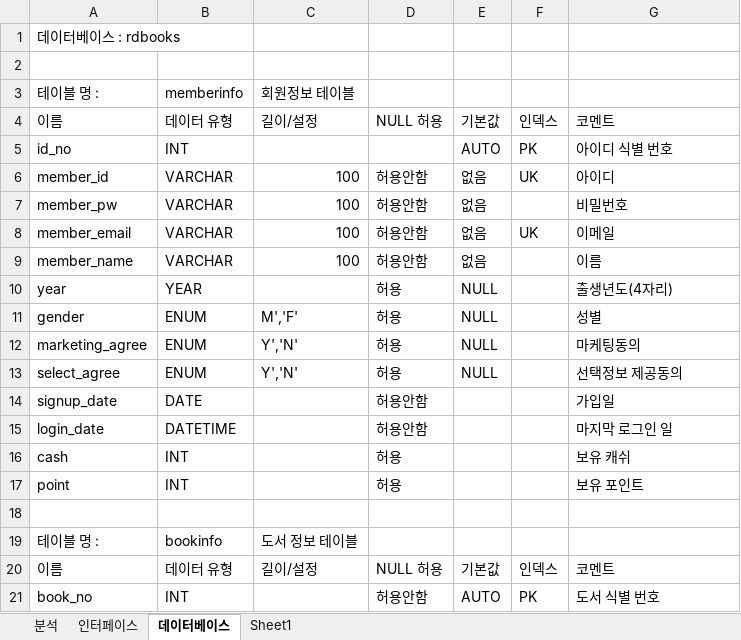
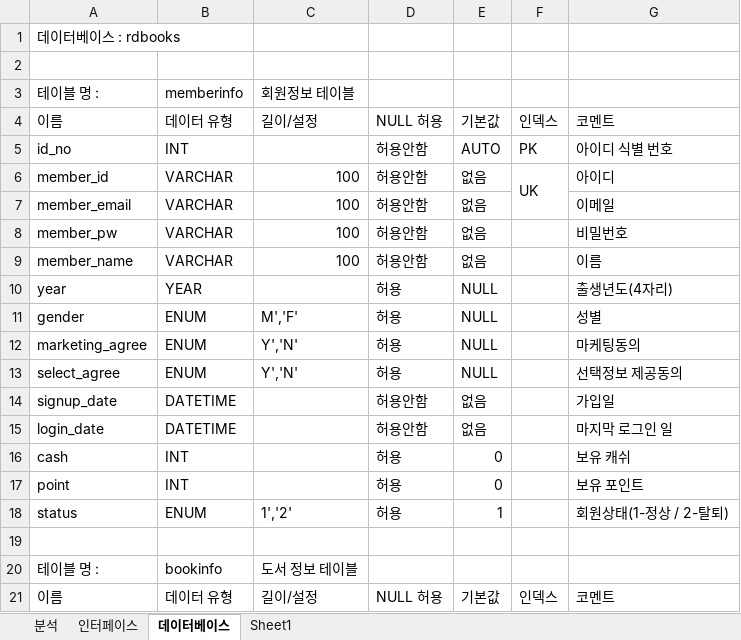
Before and after one commit to ridibooks-project/ridibooksProject, an Excel workbook: read/리디북스 프로젝트 계획.xlsx, sheet 데이터베이스, drawn as a sheet; only a part is shown; the shorter side is filled out with more unchanged rows; values as stored, in another font and other column widths than the file's, no borders; removed rows and columns are numbered as before the commit, all else as after; the diff names each change by its address in the sheet, - before the commit and + after, or states it on an @@ line.

Commit message:
1. 계획.xlsx - 회원 데이터베이스 수정  - 회원가입일 데이터형식 변경  - 회원상태(status) 파라미터 추가 2. login 코드 수정  - login 기능 성공조건 추가 3. 회원가입 코드 작성 중

```diff
--- a/read/리디북스 프로젝트 계획.xlsx (sheet 데이터베이스)
+++ b/read/리디북스 프로젝트 계획.xlsx (sheet 데이터베이스)
-D5: (empty)
+D5: 허용안함
+F6:F7 merged
+row 7: member_email | VARCHAR | 100 | 허용안함 | 없음 |  | 이메일
-row 8: member_email | VARCHAR | 100 | 허용안함 | 없음 | UK | 이메일
-B14: DATE
+B14: DATETIME
-E14:E15: (empty)
+E14:E15: 없음
-E16:E17: (empty)
+E16:E17: 0
+row 18: status | ENUM | 1','2' | 허용 | 1 |  | 회원상태(1-정상 / 2-탈퇴)
```
Also changed, not shown: 6 other files.
